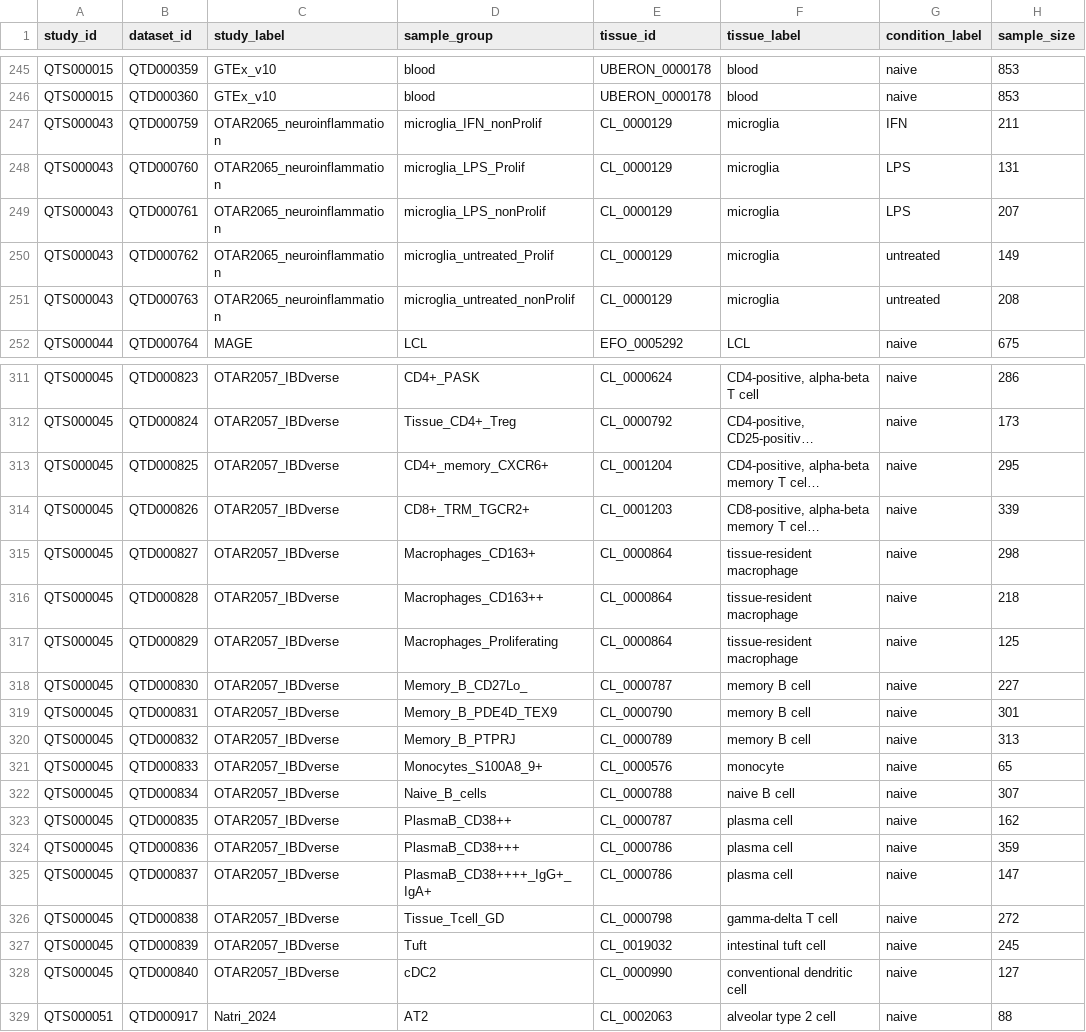
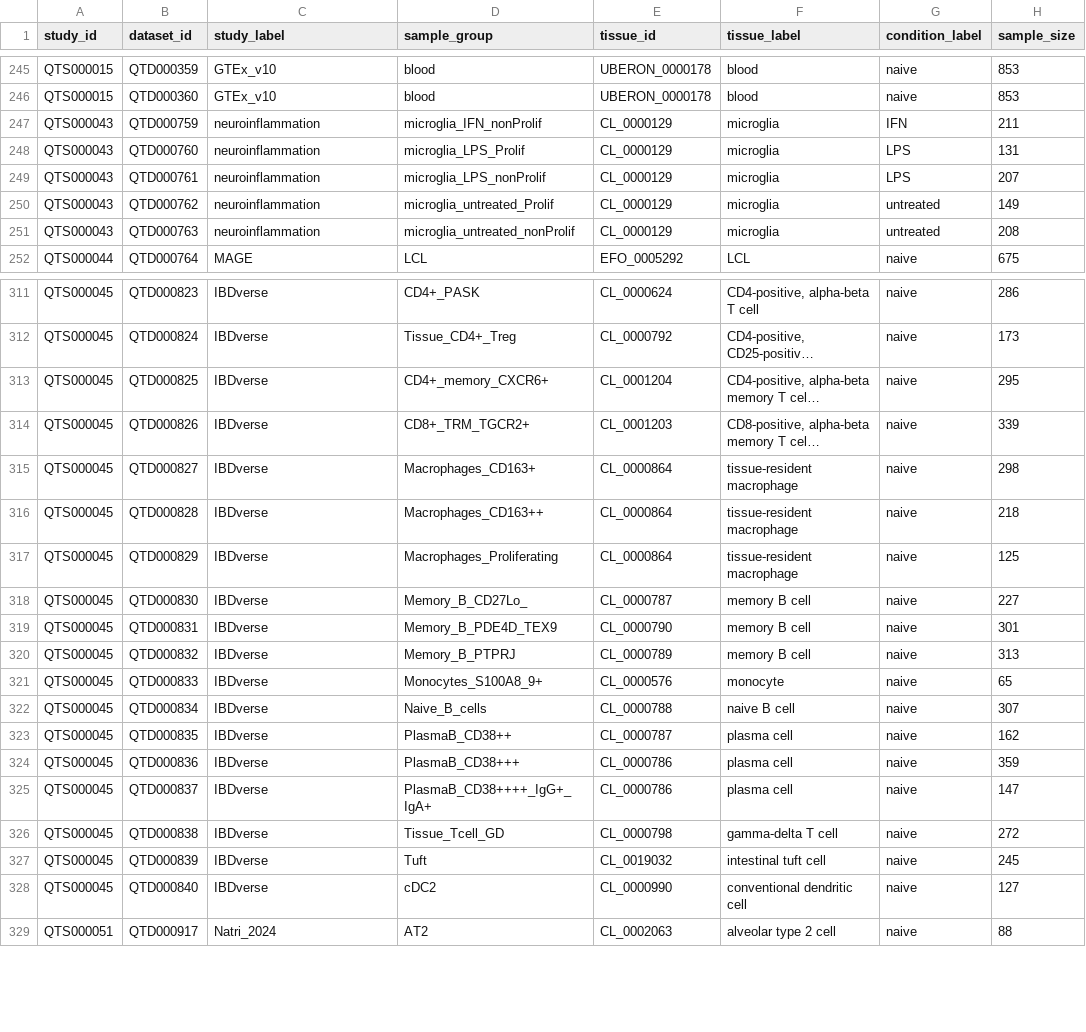
Before and after one commit to eQTL-Catalogue/eQTL-Catalogue-resources, a TSV file: data_tables/dataset_metadata_upcoming.tsv, drawn as a sheet; only a part is shown, gaps mark what is left out; long unchanged cells end in …; the diff covers the shown part only; the diff names each change by its address in the sheet, - before the commit and + after, or states it on an @@ line.

Commit message:
Remove OTAR prefix from study label

```diff
--- a/data_tables/dataset_metadata_upcoming.tsv
+++ b/data_tables/dataset_metadata_upcoming.tsv
-C247:C251 (study_label): OTAR2065_neuroinflammation
+C247:C251 (study_label): neuroinflammation
-C311:C328 (study_label): OTAR2057_IBDverse
+C311:C328 (study_label): IBDverse
```
Also changed, not shown: 54 edited cells elsewhere in this file.
